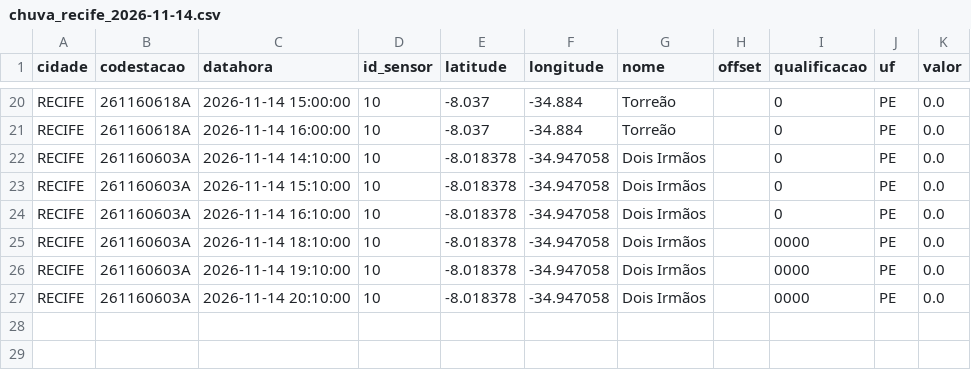
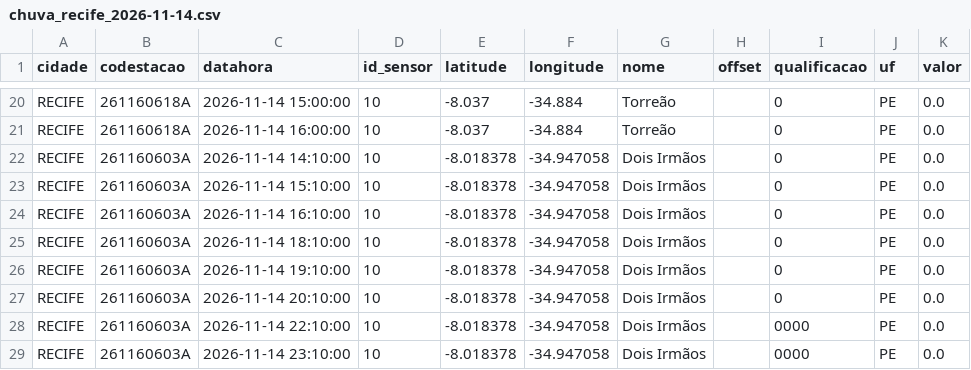
Before and after one commit to RafaellaB/risco-hoje, a CSV file: chuva_recife_2026-11-14.csv, drawn as a sheet; only a part is shown, gaps mark what is left out.

```diff
--- a/chuva_recife_2026-11-14.csv
+++ b/chuva_recife_2026-11-14.csv
@@ -24,4 +24,6 @@ RECIFE,261160603A,2026-11-14 15:10:00,10,-8.018378,-34.947058,Dois Irmãos,,0,PE
 RECIFE,261160603A,2026-11-14 16:10:00,10,-8.018378,-34.947058,Dois Irmãos,,0,PE,0.0
-RECIFE,261160603A,2026-11-14 18:10:00,10,-8.018378,-34.947058,Dois Irmãos,,0000,PE,0.0
-RECIFE,261160603A,2026-11-14 19:10:00,10,-8.018378,-34.947058,Dois Irmãos,,0000,PE,0.0
-RECIFE,261160603A,2026-11-14 20:10:00,10,-8.018378,-34.947058,Dois Irmãos,,0000,PE,0.0
+RECIFE,261160603A,2026-11-14 18:10:00,10,-8.018378,-34.947058,Dois Irmãos,,0,PE,0.0
+RECIFE,261160603A,2026-11-14 19:10:00,10,-8.018378,-34.947058,Dois Irmãos,,0,PE,0.0
+RECIFE,261160603A,2026-11-14 20:10:00,10,-8.018378,-34.947058,Dois Irmãos,,0,PE,0.0
+RECIFE,261160603A,2026-11-14 22:10:00,10,-8.018378,-34.947058,Dois Irmãos,,0000,PE,0.0
+RECIFE,261160603A,2026-11-14 23:10:00,10,-8.018378,-34.947058,Dois Irmãos,,0000,PE,0.0
```
Also changed, not shown: 1 other file.
